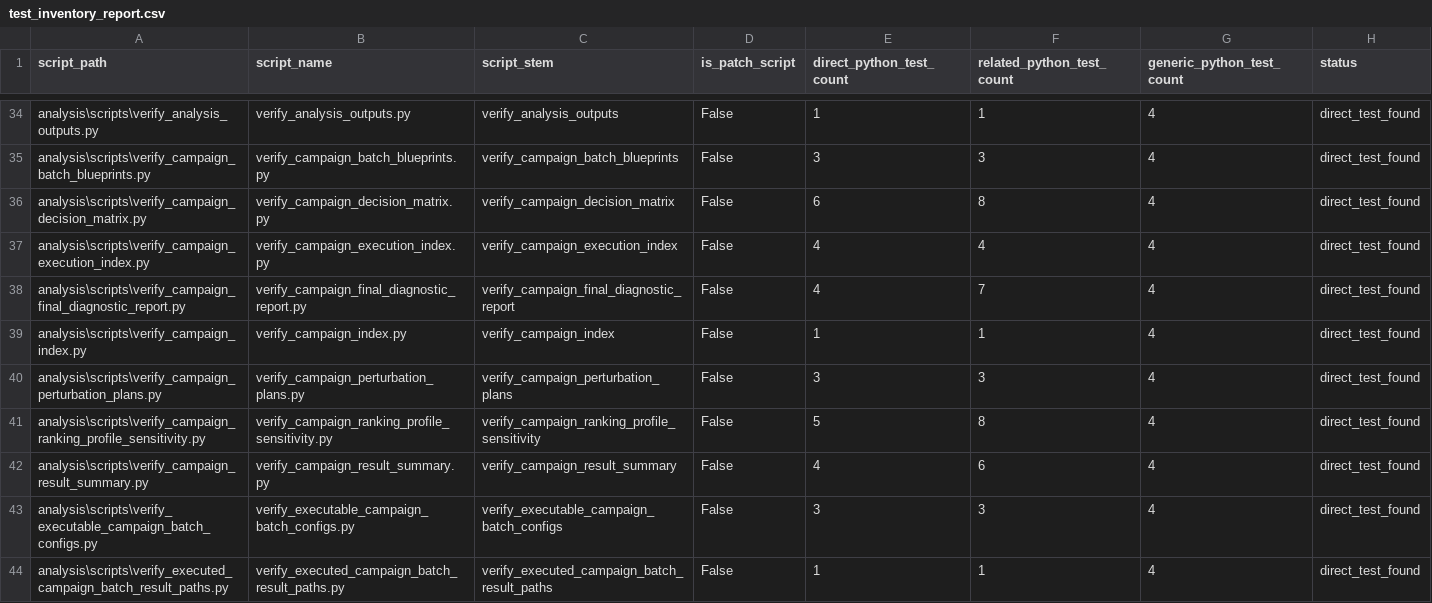
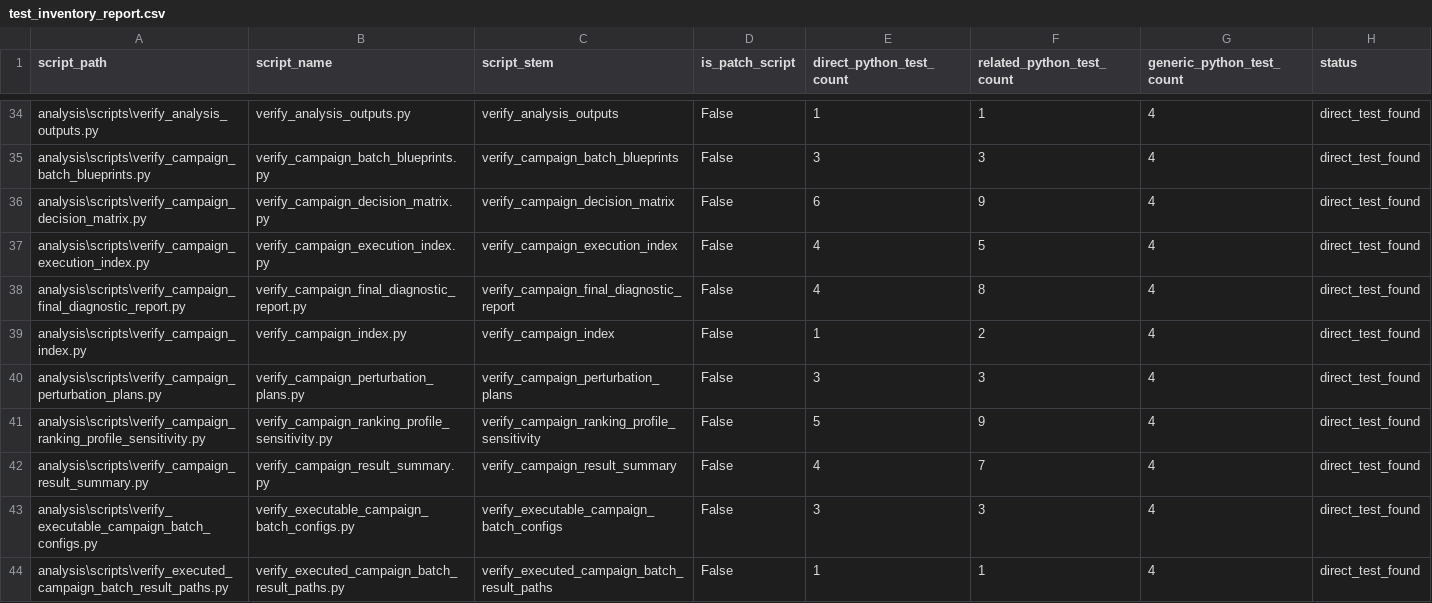
Before and after one commit to yurimonteiro94/FieldOpsLab, a CSV file: analysis/reports/test_inventory_report.csv, drawn as a sheet; only a part is shown, gaps mark what is left out; the diff covers the shown part only.

```diff
--- a/analysis/reports/test_inventory_report.csv
+++ b/analysis/reports/test_inventory_report.csv
@@ -35,9 +35,9 @@ analysis\scripts\verify_analysis_outputs.py,verify_analysis_outputs.py,verify_an
 analysis\scripts\verify_campaign_batch_blueprints.py,verify_campaign_batch_blueprints.py,verify_campaign_batch_blueprints,False,3,3,4,direct_test_found
-analysis\scripts\verify_campaign_decision_matrix.py,verify_campaign_decision_matrix.py,verify_campaign_decision_matrix,False,6,8,4,direct_test_found
-analysis\scripts\verify_campaign_execution_index.py,verify_campaign_execution_index.py,verify_campaign_execution_index,False,4,4,4,direct_test_found
-analysis\scripts\verify_campaign_final_diagnostic_report.py,verify_campaign_final_diagnostic_report.py,verify_campaign_final_diagnostic_report,False,4,7,4,direct_test_found
-analysis\scripts\verify_campaign_index.py,verify_campaign_index.py,verify_campaign_index,False,1,1,4,direct_test_found
+analysis\scripts\verify_campaign_decision_matrix.py,verify_campaign_decision_matrix.py,verify_campaign_decision_matrix,False,6,9,4,direct_test_found
+analysis\scripts\verify_campaign_execution_index.py,verify_campaign_execution_index.py,verify_campaign_execution_index,False,4,5,4,direct_test_found
+analysis\scripts\verify_campaign_final_diagnostic_report.py,verify_campaign_final_diagnostic_report.py,verify_campaign_final_diagnostic_report,False,4,8,4,direct_test_found
+analysis\scripts\verify_campaign_index.py,verify_campaign_index.py,verify_campaign_index,False,1,2,4,direct_test_found
 analysis\scripts\verify_campaign_perturbation_plans.py,verify_campaign_perturbation_plans.py,verify_campaign_perturbation_plans,False,3,3,4,direct_test_found
-analysis\scripts\verify_campaign_ranking_profile_sensitivity.py,verify_campaign_ranking_profile_sensitivity.py,verify_campaign_ranking_profile_sensitivity,False,5,8,4,direct_test_found
-analysis\scripts\verify_campaign_result_summary.py,verify_campaign_result_summary.py,verify_campaign_result_summary,False,4,6,4,direct_test_found
+analysis\scripts\verify_campaign_ranking_profile_sensitivity.py,verify_campaign_ranking_profile_sensitivity.py,verify_campaign_ranking_profile_sensitivity,False,5,9,4,direct_test_found
+analysis\scripts\verify_campaign_result_summary.py,verify_campaign_result_summary.py,verify_campaign_result_summary,False,4,7,4,direct_test_found
 analysis\scripts\verify_executable_campaign_batch_configs.py,verify_executable_campaign_batch_configs.py,verify_executable_campaign_batch_configs,False,3,3,4,direct_test_found
```
Also changed, not shown: 11 edited cells elsewhere in this file, 9 other files.
